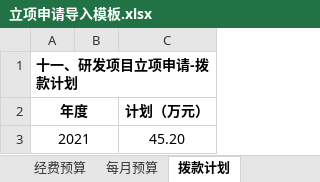
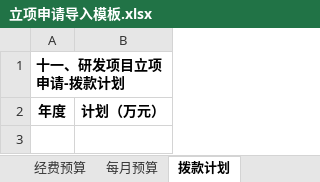
Before and after one commit to Libaoyun/NanJingImgSys, an Excel workbook: rdexpense-manager/src/main/resources/template/立项申请导入模板.xlsx, sheet 拨款计划, drawn as a sheet; values as stored, in another font and other column widths than the file's, no borders; the diff names each change by its address in the sheet, - before the commit and + after, or states it on an @@ line.

```diff
--- a/rdexpense-manager/src/main/resources/template/立项申请导入模板.xlsx (sheet 拨款计划)
+++ b/rdexpense-manager/src/main/resources/template/立项申请导入模板.xlsx (sheet 拨款计划)
-column B, empty
-A2:B2 merged
-row 3: 2021 |  | 45.20
```
Also changed, not shown: sheet 每月预算, sheet 主信息, sheet 经费预算, sheet 研究人员（初始）, sheet 立项调研信息, sheet 参加单位, 1 more sheet, 13 other files.
